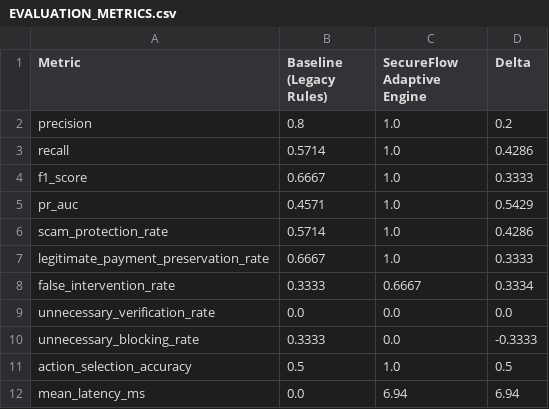
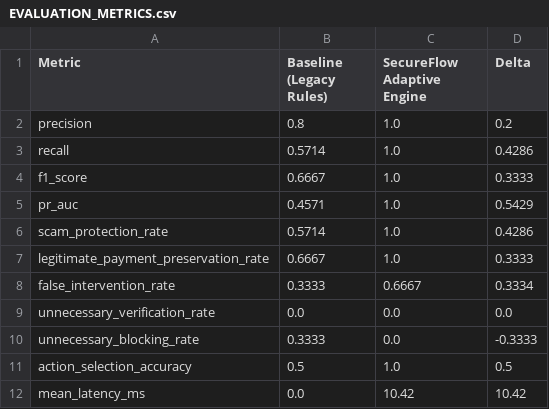
Before and after one commit to SuhaniKeni/SecureFlow, a CSV file: docs/evaluation/EVALUATION_METRICS.csv, drawn as a sheet.

```diff
--- a/docs/evaluation/EVALUATION_METRICS.csv
+++ b/docs/evaluation/EVALUATION_METRICS.csv
@@ -11,2 +11,2 @@ unnecessary_blocking_rate,0.3333,0.0,-0.3333
 action_selection_accuracy,0.5,1.0,0.5
-mean_latency_ms,0.0,6.94,6.94
+mean_latency_ms,0.0,10.42,10.42
```
Also changed, not shown: 9 other files.
